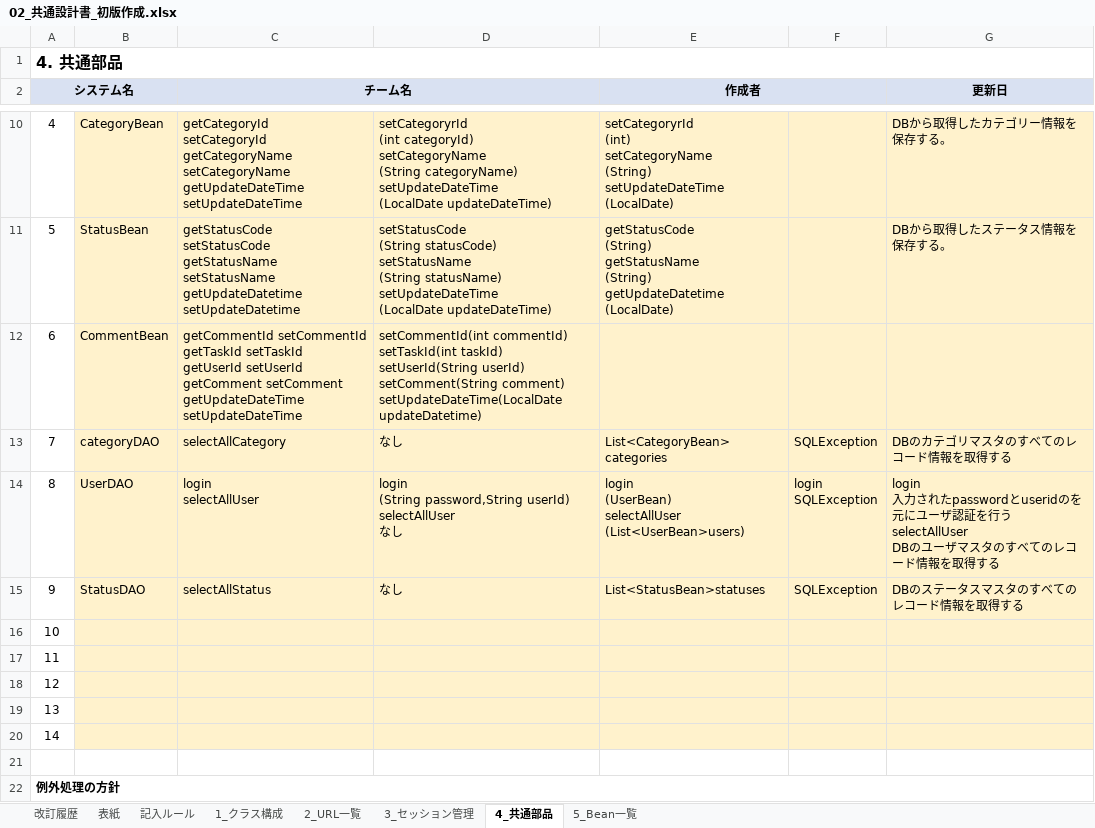
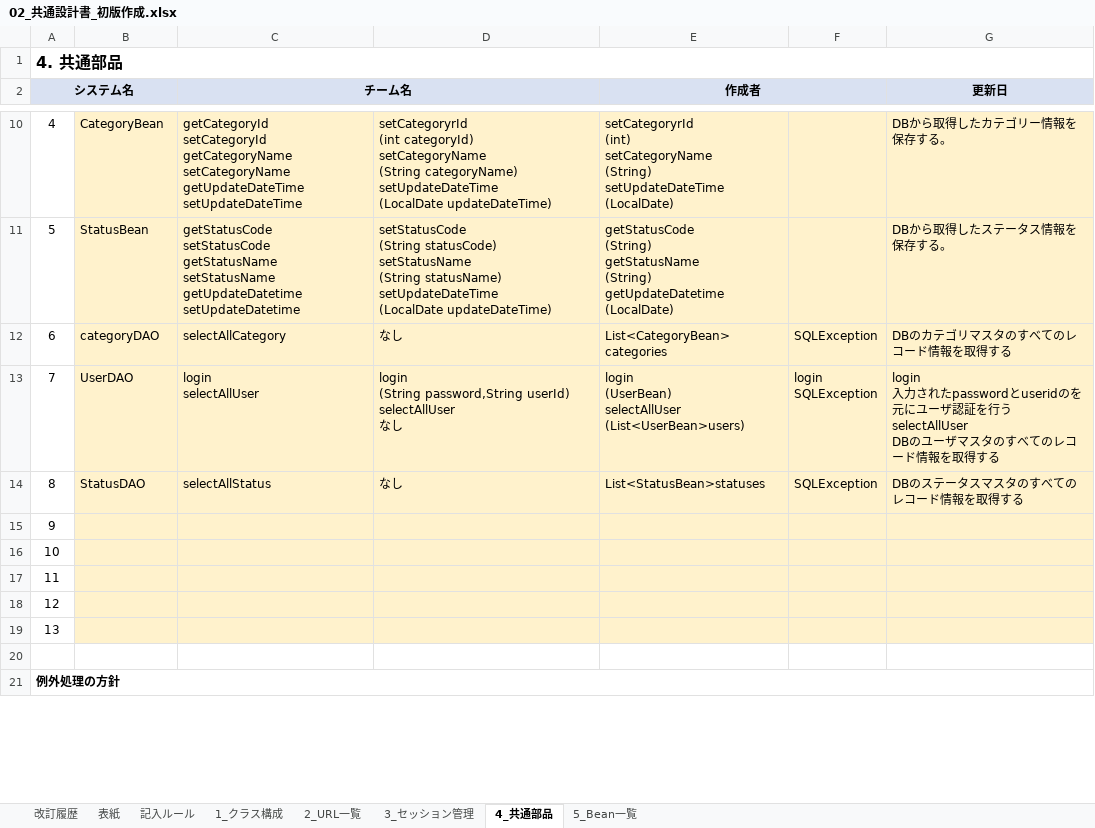
Before and after one commit to wakisakayuki/project_ex, an Excel workbook: 02_共通設計書_初版作成.xlsx, sheet 4_共通部品, drawn as a sheet; only a part is shown, gaps mark what is left out; values as stored, in another font and other column widths than the file's, no borders; removed rows and columns are numbered as before the commit, all else as after; ↵ is a line break in a cell; the diff names each change by its address in the sheet, - before the commit and + after, or states it on an @@ line.

```diff
--- a/02_共通設計書_初版作成.xlsx (sheet 4_共通部品)
+++ b/02_共通設計書_初版作成.xlsx (sheet 4_共通部品)
-row 12: 6 | CommentBean | getCommentId setCommentId ↵ getTaskId setTaskId ↵ getUserId setUserId ↵ getComment setComment ↵ getUpdateDateTime setUpdateDateTime | setCommentId(int commentId) ↵ setTaskId(int taskId) ↵ setUserId(String userId) ↵ setComment(String comment) ↵ setUpdateDateTime(LocalDate updateDatetime)
-A12 (システム名): 7
+A12 (システム名): 6
-A13 (システム名): 8
+A13 (システム名): 7
-A14 (システム名): 9
+A14 (システム名): 8
+row 15: 9
-row 20: 14
```
Also changed, not shown: 基本設計書_再々レビュー指摘事項の反映.xlsx, 進捗管理表_わいわい65期 .xlsx, 2 other files.
